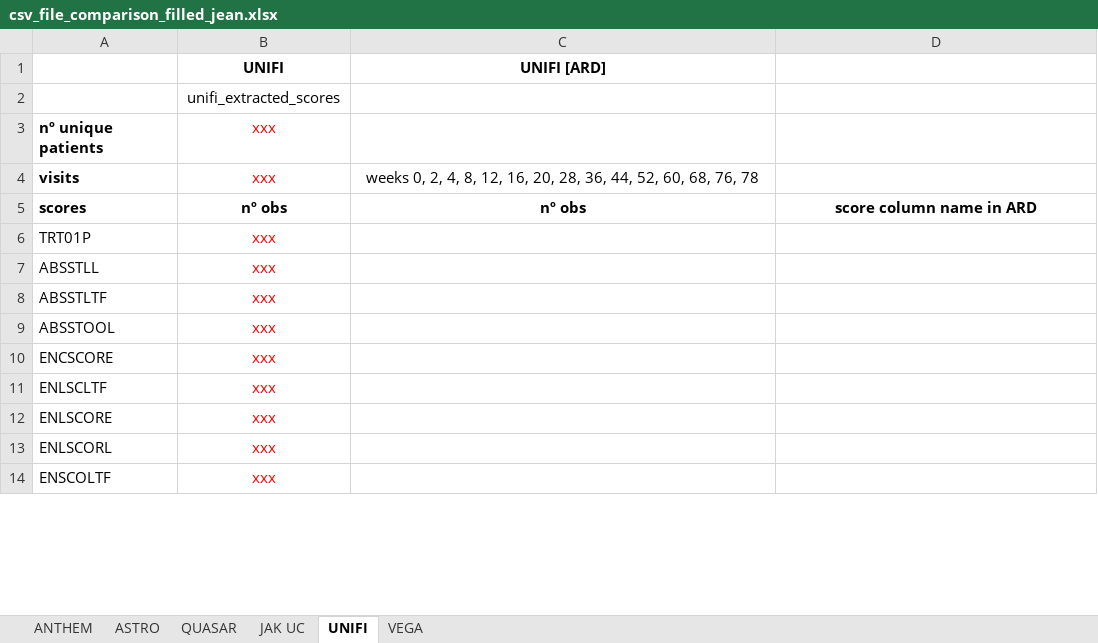
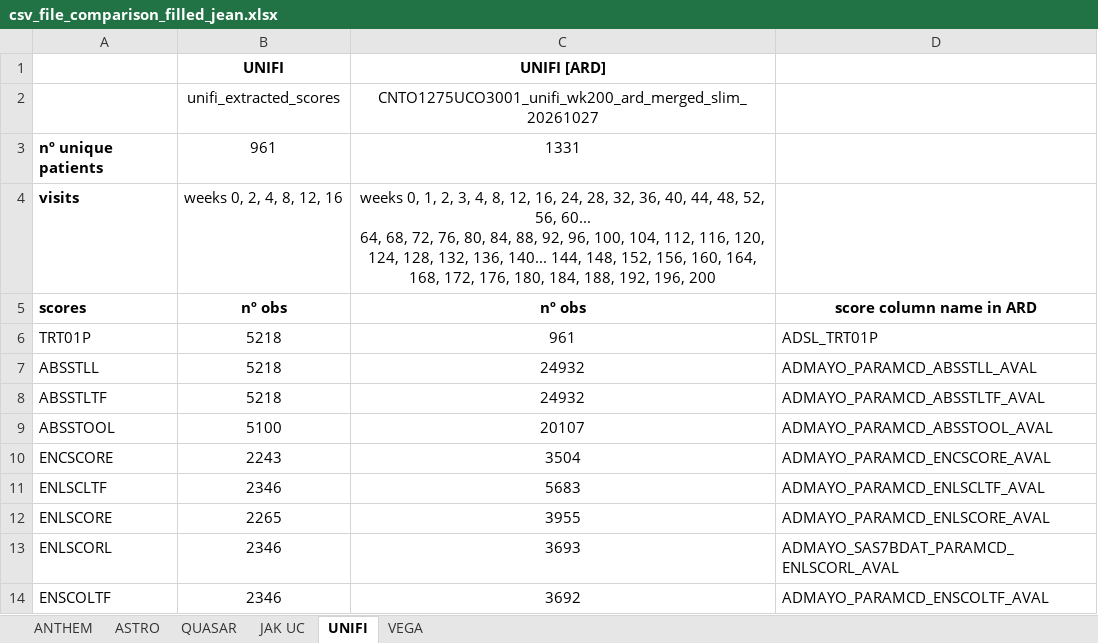
Before and after one commit to jeanmlv/example7, an Excel workbook: csv_file_comparison_filled_jean.xlsx, sheet UNIFI, drawn as a sheet; only a part is shown; values as stored, in another font and other column widths than the file's, no borders; charts and pictures not drawn; ↵ is a line break in a cell; the diff covers the shown part only; the diff names each change by its address in the sheet, - before the commit and + after, or states it on an @@ line.

Commit message:
Add files via upload

```diff
--- a/csv_file_comparison_filled_jean.xlsx (sheet UNIFI)
+++ b/csv_file_comparison_filled_jean.xlsx (sheet UNIFI)
-C2: (empty)
+C2: CNTO1275UCO3001_unifi_wk200_ard_merged_slim_20261027
-B3: xxx
+B3: 961
-B3:B4 text colour: #FF0000
+B3:B4 text colour: black
-C3: (empty)
+C3: 1331
-B4: xxx
+B4: weeks 0, 2, 4, 8, 12, 16
-C4: weeks 0, 2, 4, 8, 12, 16, 20, 28, 36, 44, 52, 60, 68, 76, 78
+C4: weeks 0, 1, 2, 3, 4, 8, 12, 16, 24, 28, 32, 36, 40, 44, 48, 52, 56, 60... ↵ 64, 68, 72, 76, 80, 84, 88, 92, 96, 100, 104, 112, 116, 120, 124, 128, 132, 136, 140... 144, 148, 152, 156, 160, 164, 168, 172, 176, 180, 184, 188, 192, 196, 200
-B6:B8: xxx
+B6:B8: 5218
-B6:B14 text colour: #FF0000
+B6:B14 text colour: black
-C6: (empty)
+C6: 961
-D6: (empty)
+D6: ADSL_TRT01P
-C7:C8: (empty)
+C7:C8: 24932
-D7: (empty)
+D7: ADMAYO_PARAMCD_ABSSTLL_AVAL
-D8: (empty)
+D8: ADMAYO_PARAMCD_ABSSTLTF_AVAL
-B9: xxx
+B9: 5100
-C9: (empty)
+C9: 20107
-D9: (empty)
+D9: ADMAYO_PARAMCD_ABSSTOOL_AVAL
-B10: xxx
+B10: 2243
-C10: (empty)
+C10: 3504
-D10: (empty)
+D10: ADMAYO_PARAMCD_ENCSCORE_AVAL
-B11: xxx
+B11: 2346
-C11: (empty)
+C11: 5683
-D11: (empty)
+D11: ADMAYO_PARAMCD_ENLSCLTF_AVAL
-B12: xxx
+B12: 2265
-C12: (empty)
+C12: 3955
-D12: (empty)
+D12: ADMAYO_PARAMCD_ENLSCORE_AVAL
-B13:B14: xxx
+B13:B14: 2346
-C13: (empty)
+C13: 3693
-D13: (empty)
+D13: ADMAYO_SAS7BDAT_PARAMCD_ENLSCORL_AVAL
-C14: (empty)
+C14: 3692
-D14: (empty)
+D14: ADMAYO_PARAMCD_ENSCOLTF_AVAL
```
Also changed, not shown: 204 edited cells and cell formats elsewhere in this sheet, sheet QUASAR.
